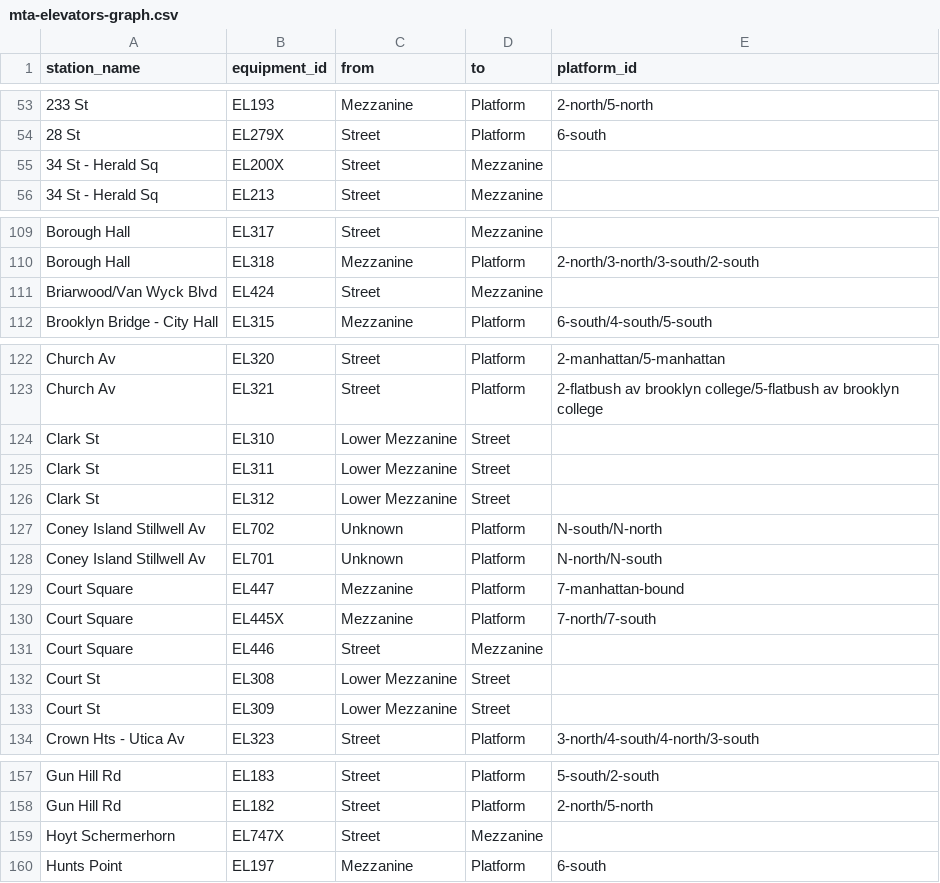
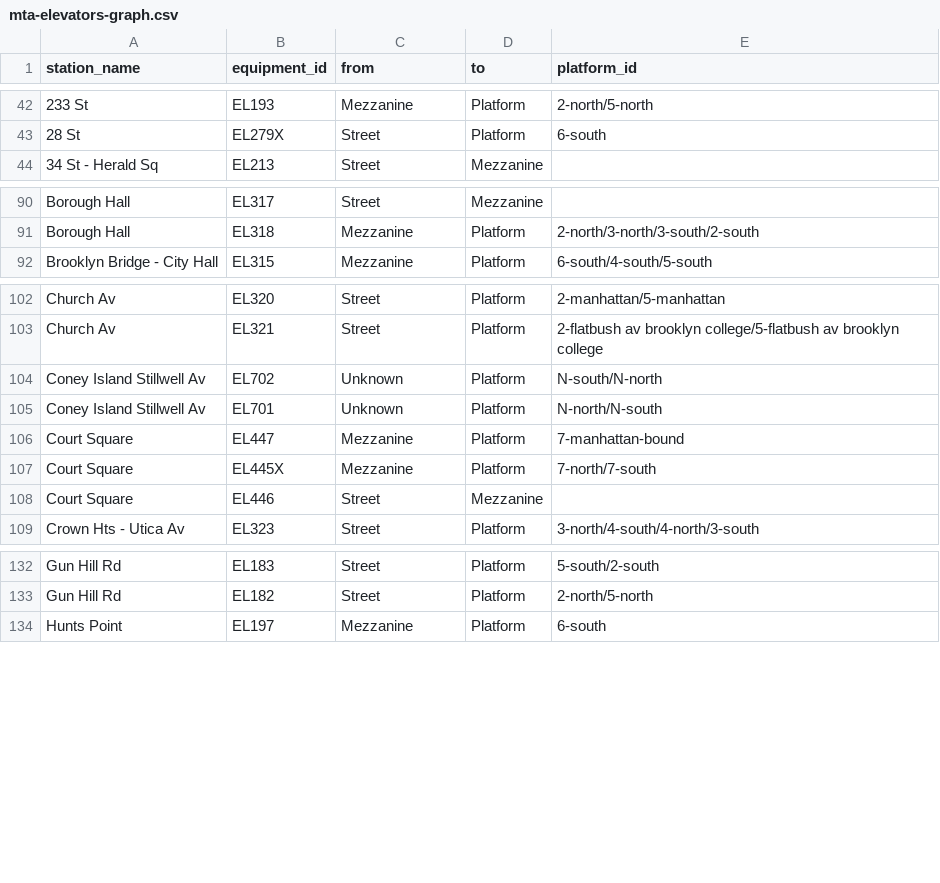
Before and after one commit to tsdataclinic/mta, a CSV file: data/processed/mta-elevators-graph.csv, drawn as a sheet; only a part is shown, gaps mark what is left out; the diff covers the shown part only.

```diff
--- a/data/processed/mta-elevators-graph.csv
+++ b/data/processed/mta-elevators-graph.csv
@@ -54,3 +43,2 @@ station_name,equipment_id,from,to,platform_id
 28 St,EL279X,Street,Platform,6-south
-34 St - Herald Sq,EL200X,Street,Mezzanine,
 34 St - Herald Sq,EL213,Street,Mezzanine,
@@ -110,3 +91,2 @@ Borough Hall,EL317,Street,Mezzanine,
 Borough Hall,EL318,Mezzanine,Platform,2-north/3-north/3-south/2-south
-Briarwood/Van Wyck Blvd,EL424,Street,Mezzanine,
 Brooklyn Bridge - City Hall,EL315,Mezzanine,Platform,6-south/4-south/5-south
@@ -123,5 +103,2 @@ Church Av,EL320,Street,Platform,2-manhattan/5-manhattan
 Church Av,EL321,Street,Platform,2-flatbush av brooklyn college/5-flatbush av brooklyn college
-Clark St,EL310,Lower Mezzanine,Street,
-Clark St,EL311,Lower Mezzanine,Street,
-Clark St,EL312,Lower Mezzanine,Street,
 Coney Island Stillwell Av,EL702,Unknown,Platform,N-south/N-north
@@ -131,4 +108,2 @@ Court Square,EL445X,Mezzanine,Platform,7-north/7-south
 Court Square,EL446,Street,Mezzanine,
-Court St,EL308,Lower Mezzanine,Street,
-Court St,EL309,Lower Mezzanine,Street,
 Crown Hts - Utica Av,EL323,Street,Platform,3-north/4-south/4-north/3-south
@@ -158,3 +133,2 @@ Gun Hill Rd,EL183,Street,Platform,5-south/2-south
 Gun Hill Rd,EL182,Street,Platform,2-north/5-north
-Hoyt Schermerhorn,EL747X,Street,Mezzanine,
 Hunts Point,EL197,Mezzanine,Platform,6-south
```
Also changed, not shown: 19 removed rows elsewhere in this file, 5 other files.
